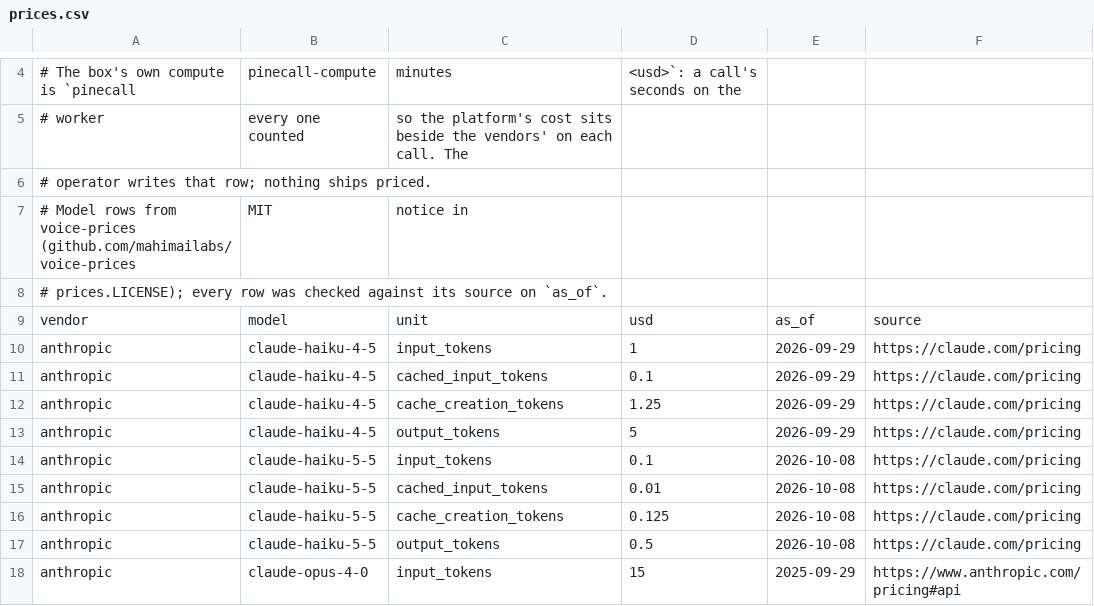
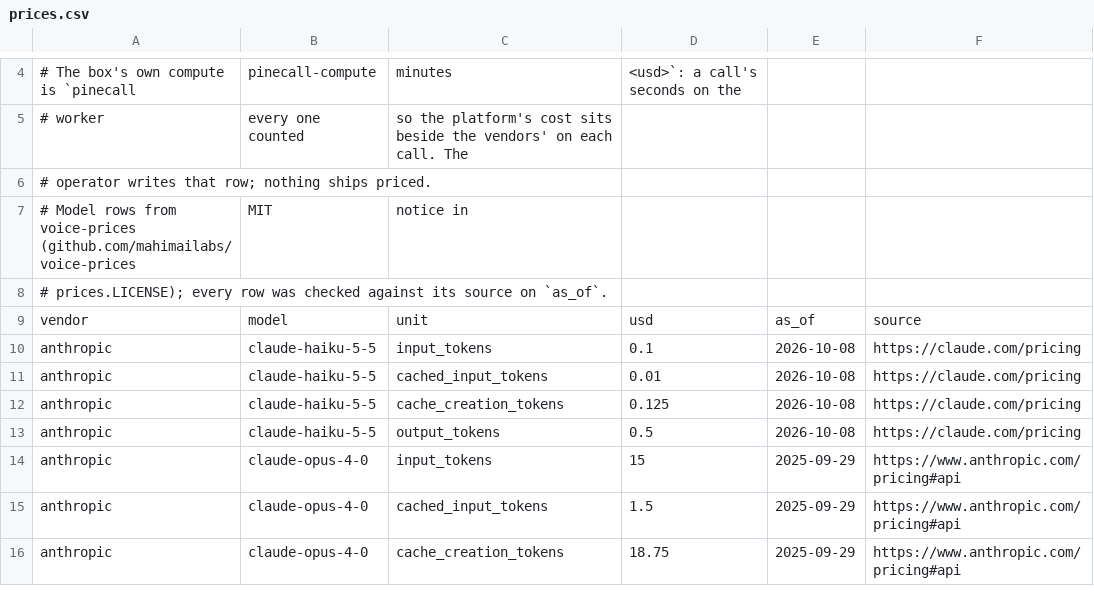
Before and after one commit to pinecall/runtime, a CSV file: infra/seed/prices.csv, drawn as a sheet; only a part is shown, gaps mark what is left out; the shorter side is filled out with more unchanged rows; the diff names each change by its address in the sheet, - before the commit and + after, or states it on an @@ line.

Commit message:
Claude Haiku 5.5 wherever Claude Haiku 4.5 was named: examples, fixtures and goldens

```diff
--- a/infra/seed/prices.csv
+++ b/infra/seed/prices.csv
-row 10: anthropic | claude-haiku-4-5 | input_tokens | 1 | 2026-09-29 | https://claude.com/pricing
-row 11: anthropic | claude-haiku-4-5 | cached_input_tokens | 0.1 | 2026-09-29 | https://claude.com/pricing
-row 12: anthropic | claude-haiku-4-5 | cache_creation_tokens | 1.25 | 2026-09-29 | https://claude.com/pricing
-row 13: anthropic | claude-haiku-4-5 | output_tokens | 5 | 2026-09-29 | https://claude.com/pricing
```
Also changed, not shown: 17 other files.
